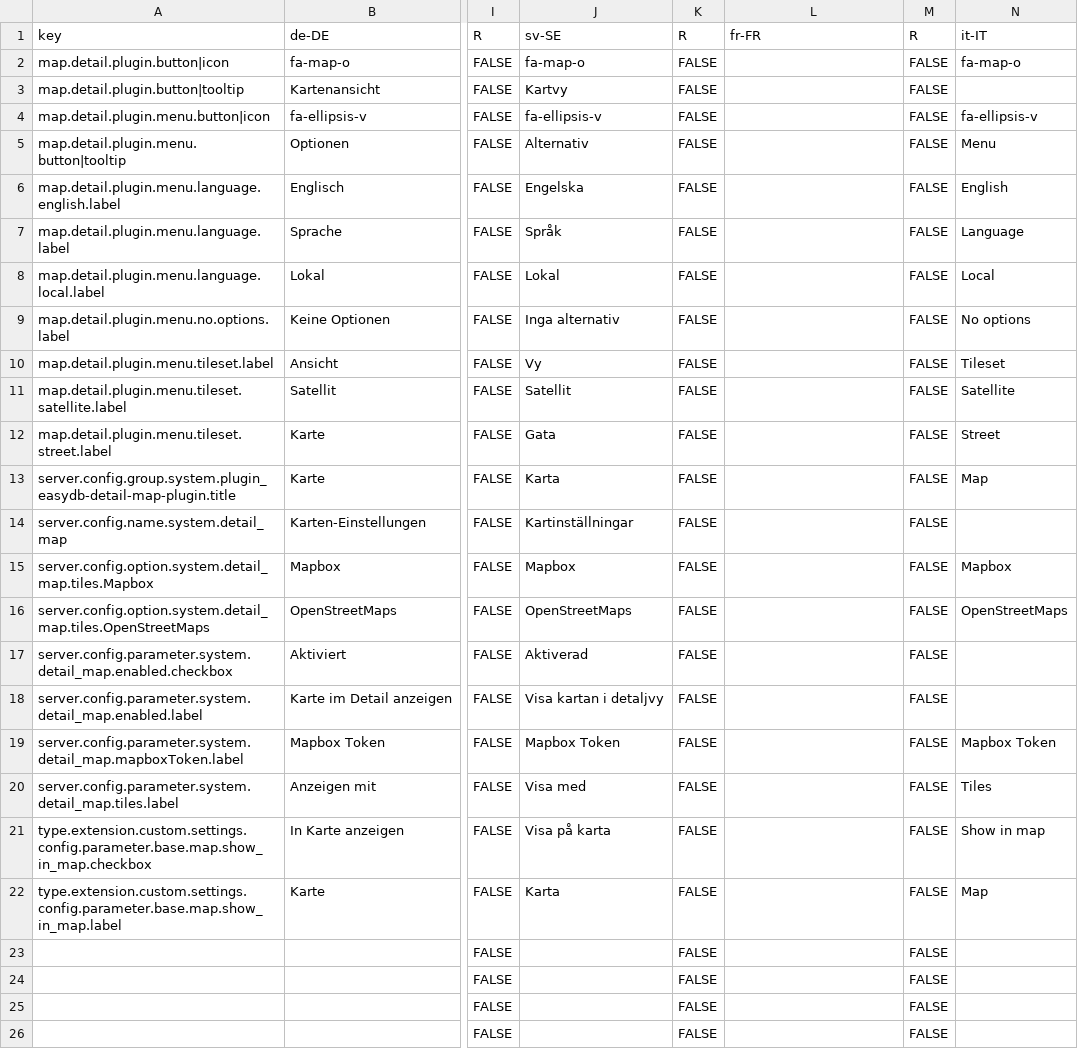
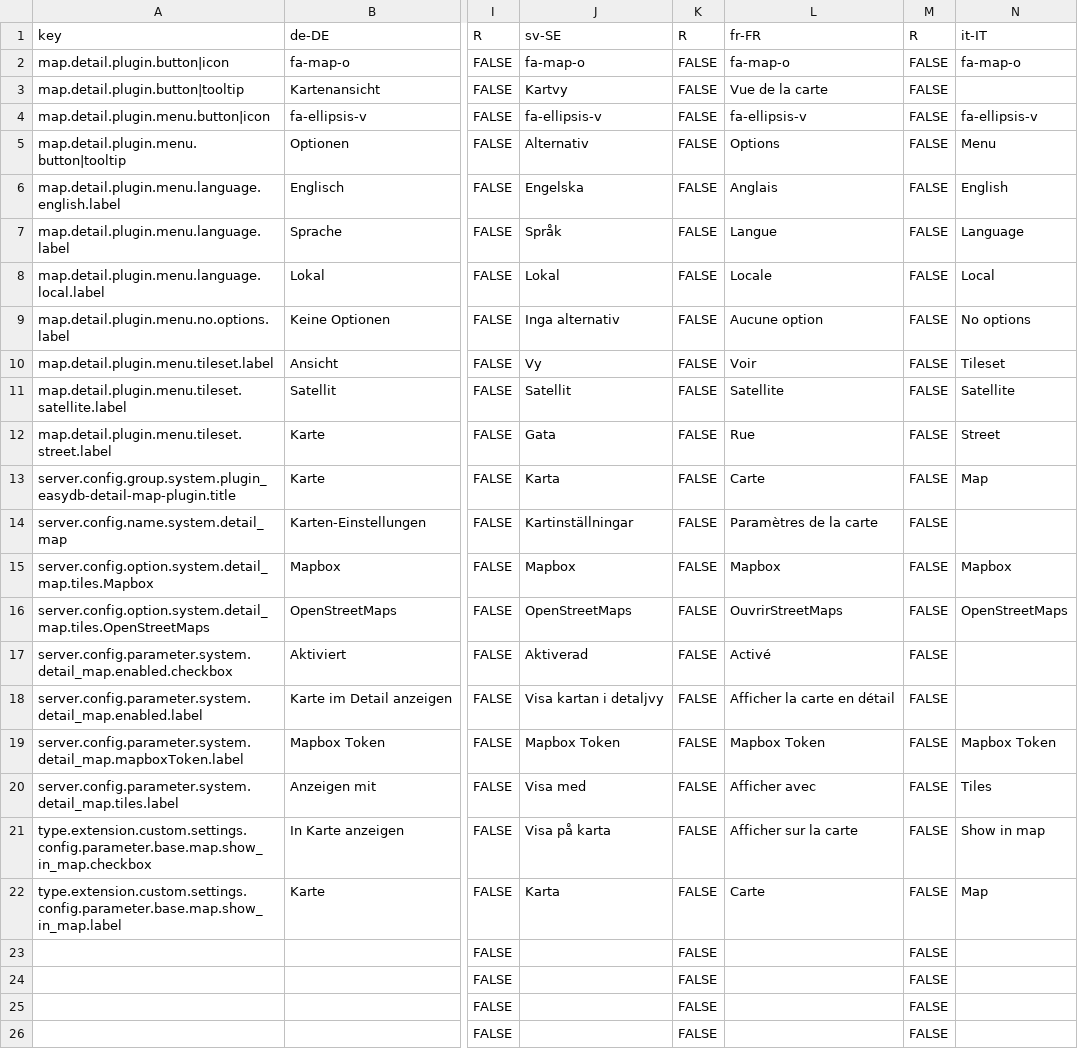
Before and after one commit to programmfabrik/easydb-detail-map-plugin, a CSV file: l10n/easydb-detail-map-plugin.csv, drawn as a sheet; only a part is shown, gaps mark what is left out; the diff names each change by its address in the sheet, - before the commit and + after, or states it on an @@ line.

Commit message:
updated l10n

```diff
--- a/l10n/easydb-detail-map-plugin.csv
+++ b/l10n/easydb-detail-map-plugin.csv
-L2: (empty)
+L2: fa-map-o
-L3: (empty)
+L3: Vue de la carte
-L4: (empty)
+L4: fa-ellipsis-v
-L5: (empty)
+L5: Options
-L6: (empty)
+L6: Anglais
-L7: (empty)
+L7: Langue
-L8: (empty)
+L8: Locale
-L9: (empty)
+L9: Aucune option
-L10: (empty)
+L10: Voir
-L11: (empty)
+L11: Satellite
-L12: (empty)
+L12: Rue
-L13: (empty)
+L13: Carte
-L14: (empty)
+L14: Paramètres de la carte
-L15: (empty)
+L15: Mapbox
-L16: (empty)
+L16: OuvrirStreetMaps
-L17: (empty)
+L17: Activé
-L18: (empty)
+L18: Afficher la carte en détail
-L19: (empty)
+L19: Mapbox Token
-L20: (empty)
+L20: Afficher avec
-L21: (empty)
+L21: Afficher sur la carte
-L22: (empty)
+L22: Carte
```
